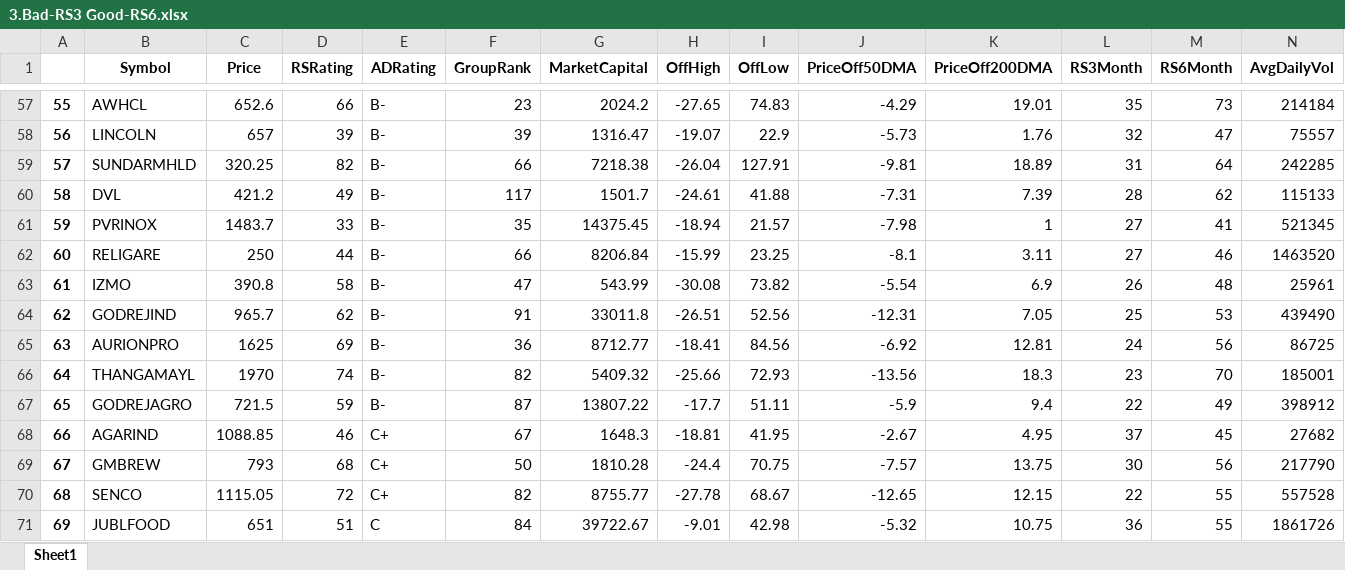
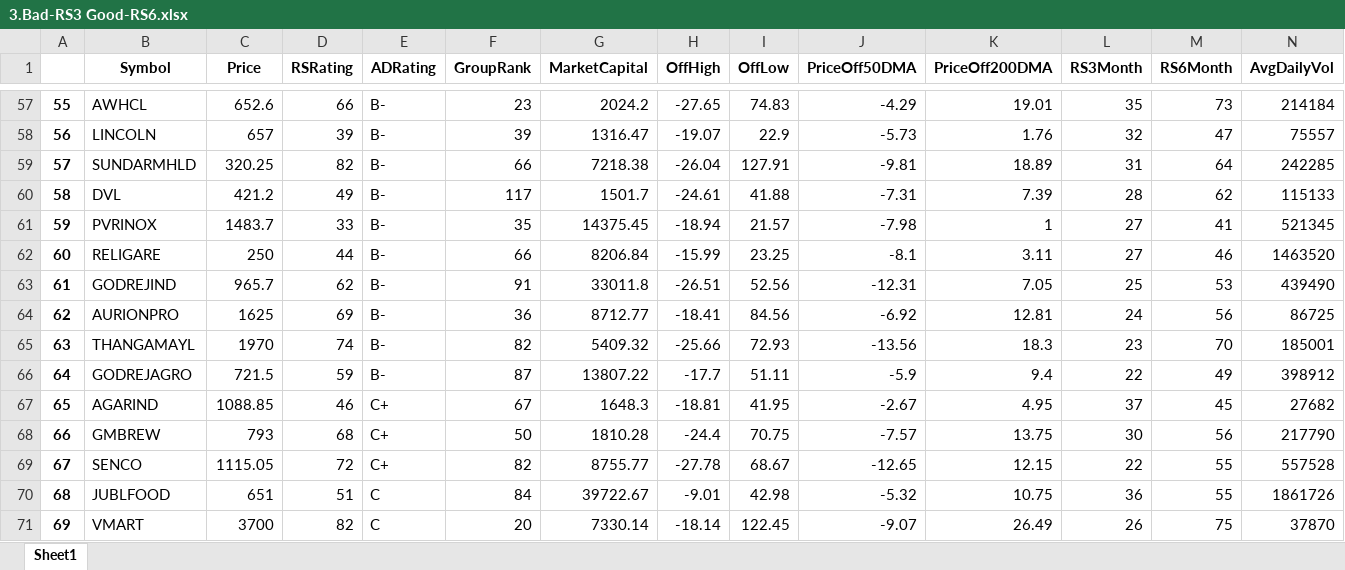
Before and after one commit to B-Mayur/msi-screen, an Excel workbook: 2024-11-12/3.Bad-RS3 Good-RS6.xlsx, sheet Sheet1, drawn as a sheet; only a part is shown, gaps mark what is left out; the shorter side is filled out with more unchanged rows; values as stored, in another font and other column widths than the file's, no borders; removed rows and columns are numbered as before the commit, all else as after; rows hold the shown columns only; the diff names each change by its address in the sheet, - before the commit and + after, or states it on an @@ line.

```diff
--- a/2024-11-12/3.Bad-RS3 Good-RS6.xlsx (sheet Sheet1)
+++ b/2024-11-12/3.Bad-RS3 Good-RS6.xlsx (sheet Sheet1)
-row 63: 61 | IZMO | 390.8 | 58 | B- | 47 | 543.99 | -30.08 | 73.82 | -5.54 | 6.9 | 26 | 48 | 25961
@@ column A renumbered from row 63 down @@
```
Also changed, not shown: 2024-11-12/1.Good-RS3 Good-RS6.xlsx, 2024-11-12/2.Good-RS3 Bad-RS6.xlsx, 6 other files.
